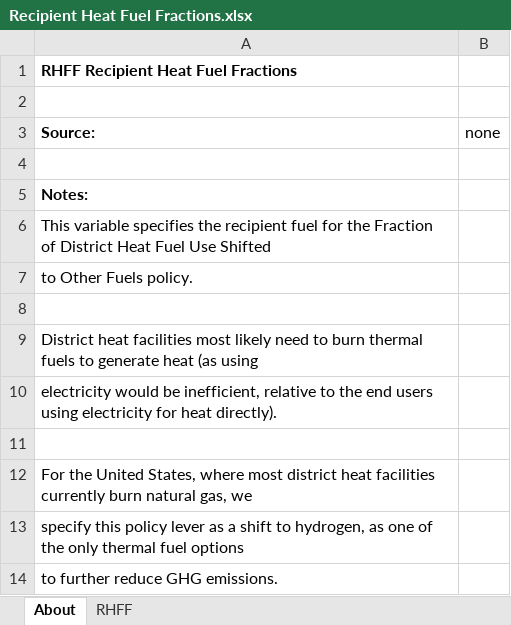
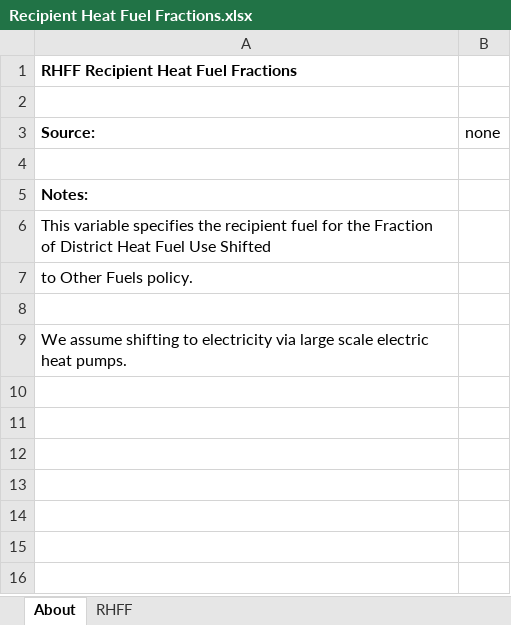
Before and after one commit to EnergyInnovation/eps-us, an Excel workbook: InputData/dist-heat/RHFF/Recipient Heat Fuel Fractions.xlsx, sheet About, drawn as a sheet; values as stored, in another font and other column widths than the file's, no borders; the diff names each change by its address in the sheet, - before the commit and + after, or states it on an @@ line.

Commit message:
Change RHFF to switch to electricity instead of hydrogen

```diff
--- a/InputData/dist-heat/RHFF/Recipient Heat Fuel Fractions.xlsx (sheet About)
+++ b/InputData/dist-heat/RHFF/Recipient Heat Fuel Fractions.xlsx (sheet About)
-A9 (Source:): District heat facilities most likely need to burn thermal fuels to generate heat (as using
+A9 (Source:): We assume shifting to electricity via large scale electric heat pumps.
-row 10: electricity would be inefficient, relative to the end users using electricity for heat directly).
-row 11: (empty)
-row 12: For the United States, where most district heat facilities currently burn natural gas, we
-row 13: specify this policy lever as a shift to hydrogen, as one of the only thermal fuel options
-row 14: to further reduce GHG emissions.
```
Also changed, not shown: sheet RHFF, 1 other file.
